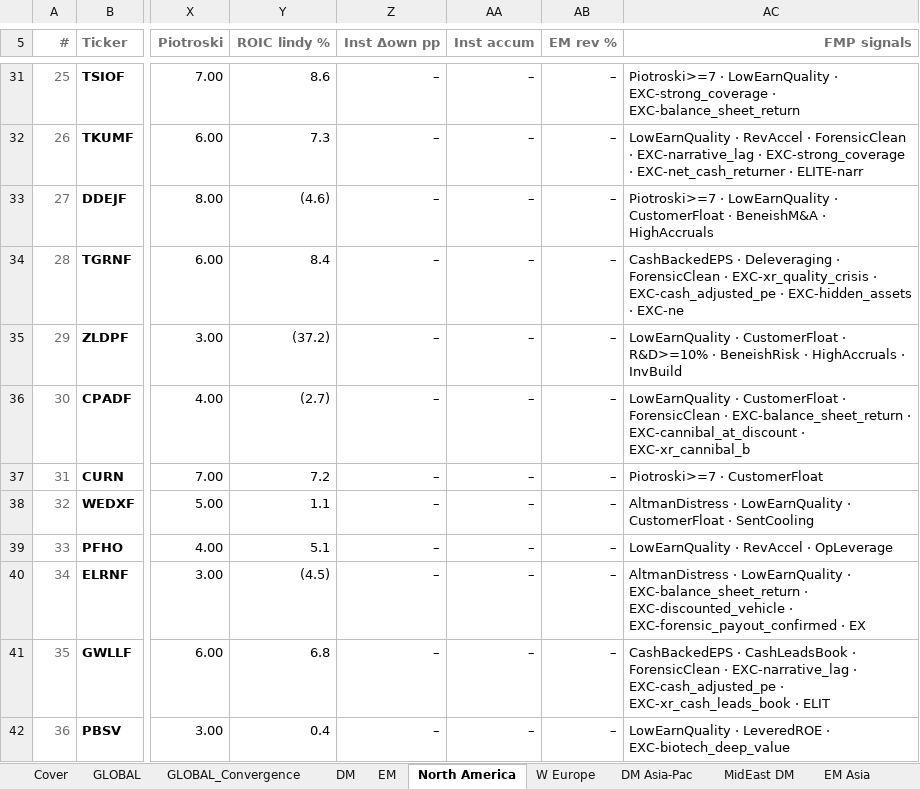
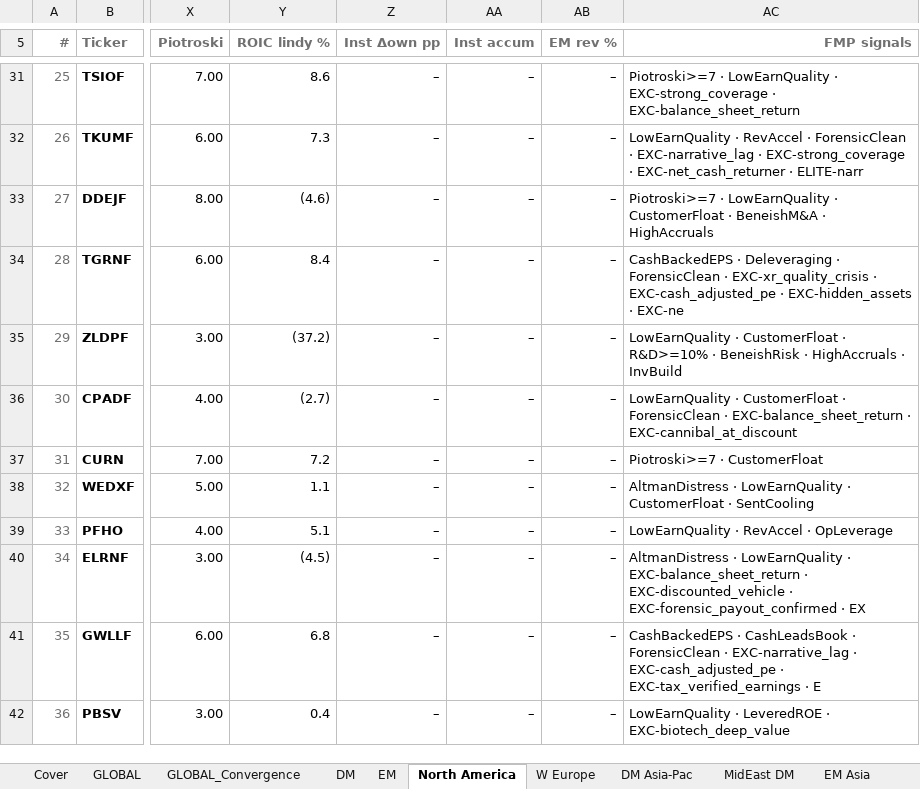
Before and after one commit to jupitersstring/cyclepapa, an Excel workbook: top_n_otc.xlsx, sheet North America, drawn as a sheet; only a part is shown, gaps mark what is left out; values as stored, in another font and other column widths than the file's, no borders; the diff covers the shown part only; the diff names each change by its address in the sheet, - before the commit and + after, or states it on an @@ line.

```diff
--- a/top_n_otc.xlsx (sheet North America)
+++ b/top_n_otc.xlsx (sheet North America)
-AC36 (FMP signals): …· EXC-cannibal_at_discount · EXC-xr_cannibal_b
+AC36 (FMP signals): …· EXC-cannibal_at_discount
-AC41 (FMP signals): …EXC-cash_adjusted_pe · EXC-xr_cash_leads_book · ELIT
+AC41 (FMP signals): …EXC-cash_adjusted_pe · EXC-tax_verified_earnings · E
```
Also changed, not shown: 14 edited cells elsewhere in this sheet, sheet GLOBAL_Convergence, sheet GLOBAL, sheet DM, sheet DM Asia-Pac, sheet EM, sheet EM Asia, 2 more sheets.
